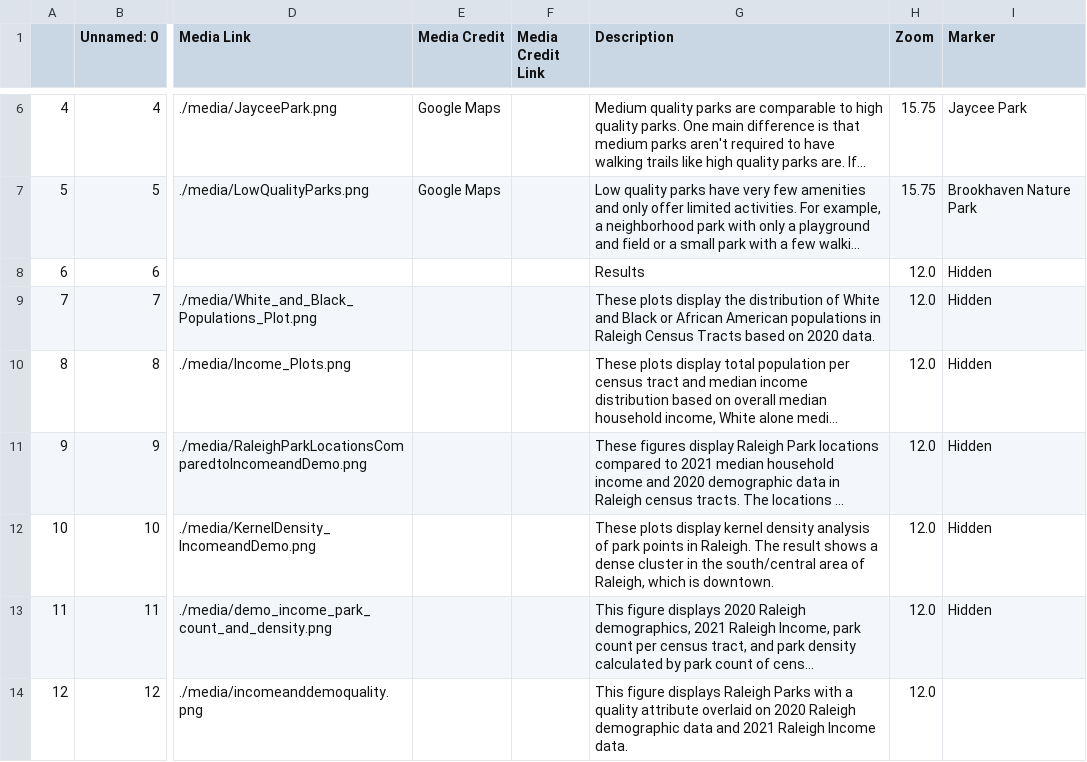
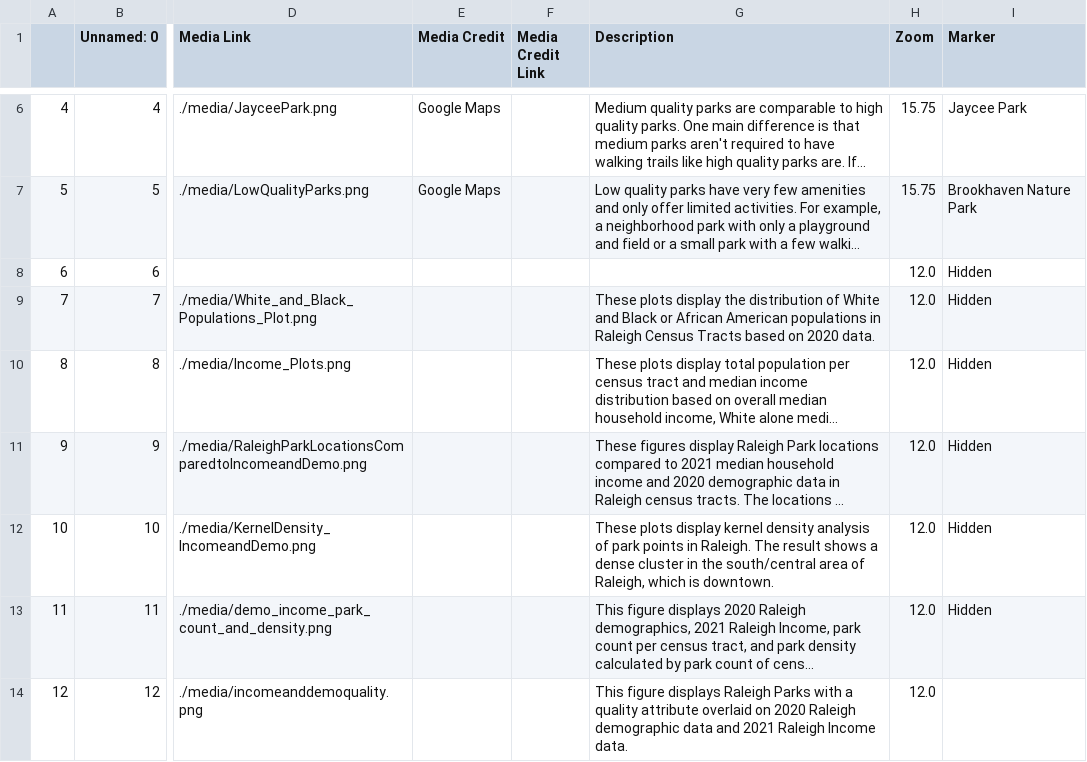
Before and after one commit to nthayes11/nthayes_storymap_repo, a CSV file: csv/Chapters.csv, drawn as a sheet; only a part is shown, gaps mark what is left out; long unchanged cells end in …; the diff names each change by its address in the sheet, - before the commit and + after, or states it on an @@ line.

```diff
--- a/csv/Chapters.csv
+++ b/csv/Chapters.csv
-G8 (Description): Results
+G8 (Description): (empty)
```
Also changed, not shown: 25 other files.
